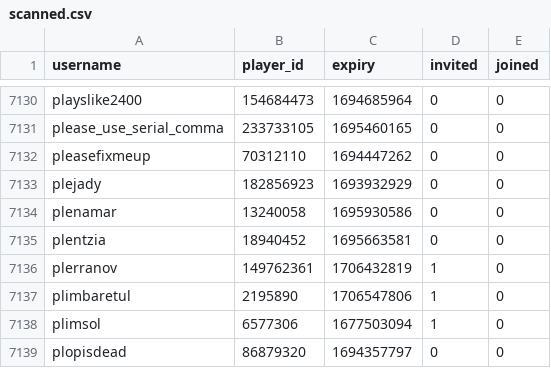
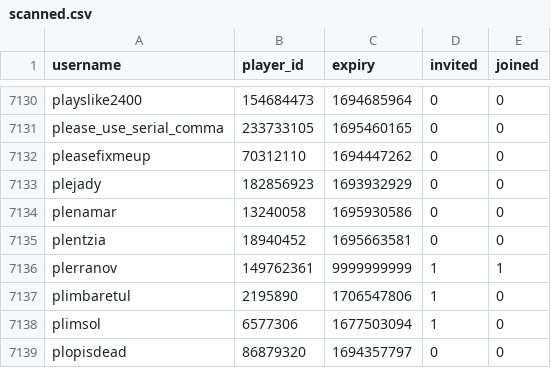
Before and after one commit to Sootopolis/tgbe-tools, a CSV file: scanned.csv, drawn as a sheet; only a part is shown, gaps mark what is left out.

```diff
--- a/scanned.csv
+++ b/scanned.csv
@@ -7135,3 +7135,3 @@ plenamar,13240058,1695930586,0,0
 plentzia,18940452,1695663581,0,0
-plerranov,149762361,1706432819,1,0
+plerranov,149762361,9999999999,1,1
 plimbaretul,2195890,1706547806,1,0
```
Also changed, not shown: members.csv.
